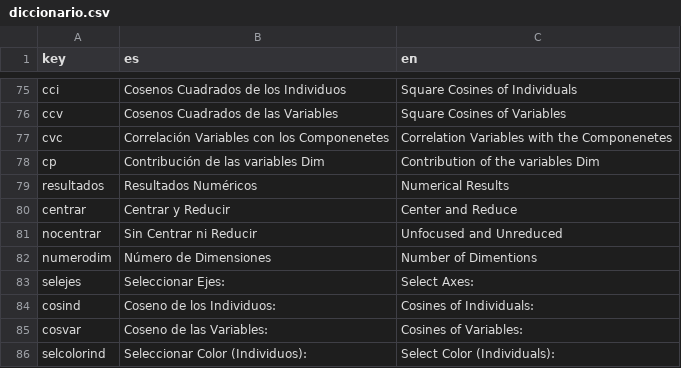
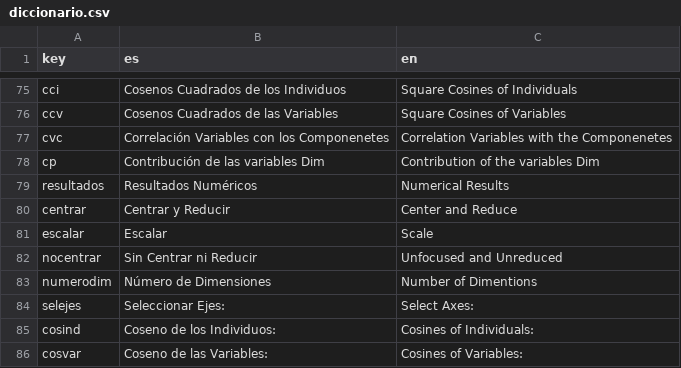
Before and after one commit to PROMiDAT/discoveR, a CSV file: inst/application/www/diccionario.csv, drawn as a sheet; only a part is shown, gaps mark what is left out; the shorter side is filled out with more unchanged rows; the diff names each change by its address in the sheet, - before the commit and + after, or states it on an @@ line.

```diff
--- a/inst/application/www/diccionario.csv
+++ b/inst/application/www/diccionario.csv
+row 81: escalar | Escalar | Scale
```
Also changed, not shown: 4 other files.
